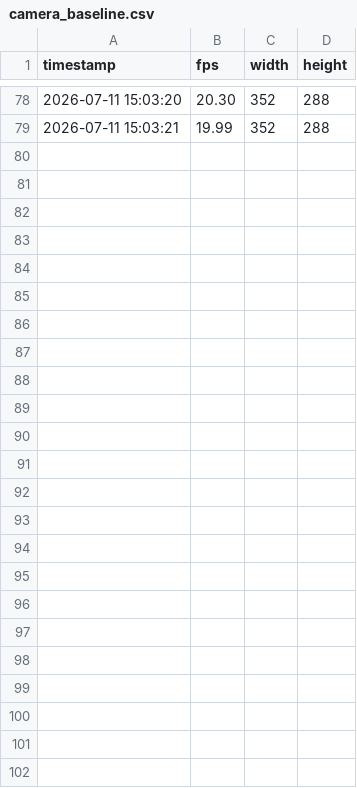
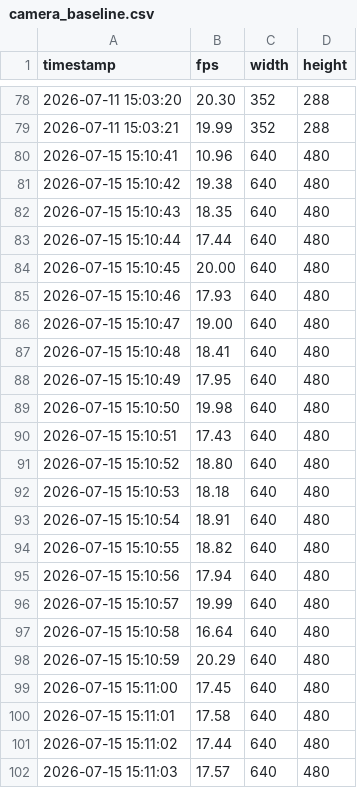
Before and after one commit to diegobravo10/pose_estimation, a CSV file: results/camera_baseline.csv, drawn as a sheet; only a part is shown, gaps mark what is left out; the diff names each change by its address in the sheet, - before the commit and + after, or states it on an @@ line.

```diff
--- a/results/camera_baseline.csv
+++ b/results/camera_baseline.csv
+row 80: 2026-07-15 15:10:41 | 10.96 | 640 | 480
+row 81: 2026-07-15 15:10:42 | 19.38 | 640 | 480
+row 82: 2026-07-15 15:10:43 | 18.35 | 640 | 480
+row 83: 2026-07-15 15:10:44 | 17.44 | 640 | 480
+row 84: 2026-07-15 15:10:45 | 20.00 | 640 | 480
+row 85: 2026-07-15 15:10:46 | 17.93 | 640 | 480
+row 86: 2026-07-15 15:10:47 | 19.00 | 640 | 480
+row 87: 2026-07-15 15:10:48 | 18.41 | 640 | 480
+row 88: 2026-07-15 15:10:49 | 17.95 | 640 | 480
+row 89: 2026-07-15 15:10:50 | 19.98 | 640 | 480
+row 90: 2026-07-15 15:10:51 | 17.43 | 640 | 480
+row 91: 2026-07-15 15:10:52 | 18.80 | 640 | 480
+row 92: 2026-07-15 15:10:53 | 18.18 | 640 | 480
+row 93: 2026-07-15 15:10:54 | 18.91 | 640 | 480
+row 94: 2026-07-15 15:10:55 | 18.82 | 640 | 480
+row 95: 2026-07-15 15:10:56 | 17.94 | 640 | 480
+row 96: 2026-07-15 15:10:57 | 19.99 | 640 | 480
+row 97: 2026-07-15 15:10:58 | 16.64 | 640 | 480
+row 98: 2026-07-15 15:10:59 | 20.29 | 640 | 480
+row 99: 2026-07-15 15:11:00 | 17.45 | 640 | 480
+row 100: 2026-07-15 15:11:01 | 17.58 | 640 | 480
+row 101: 2026-07-15 15:11:02 | 17.44 | 640 | 480
+row 102: 2026-07-15 15:11:03 | 17.57 | 640 | 480
```
Also changed, not shown: 37 other files.
